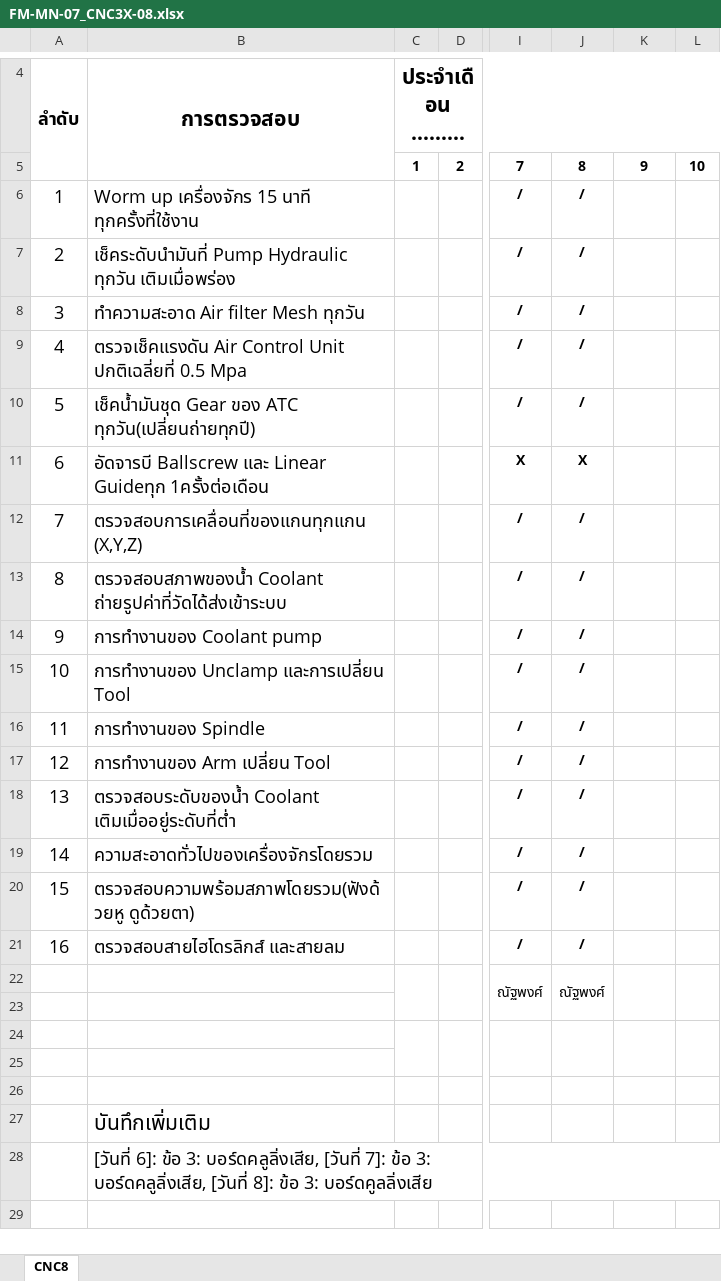
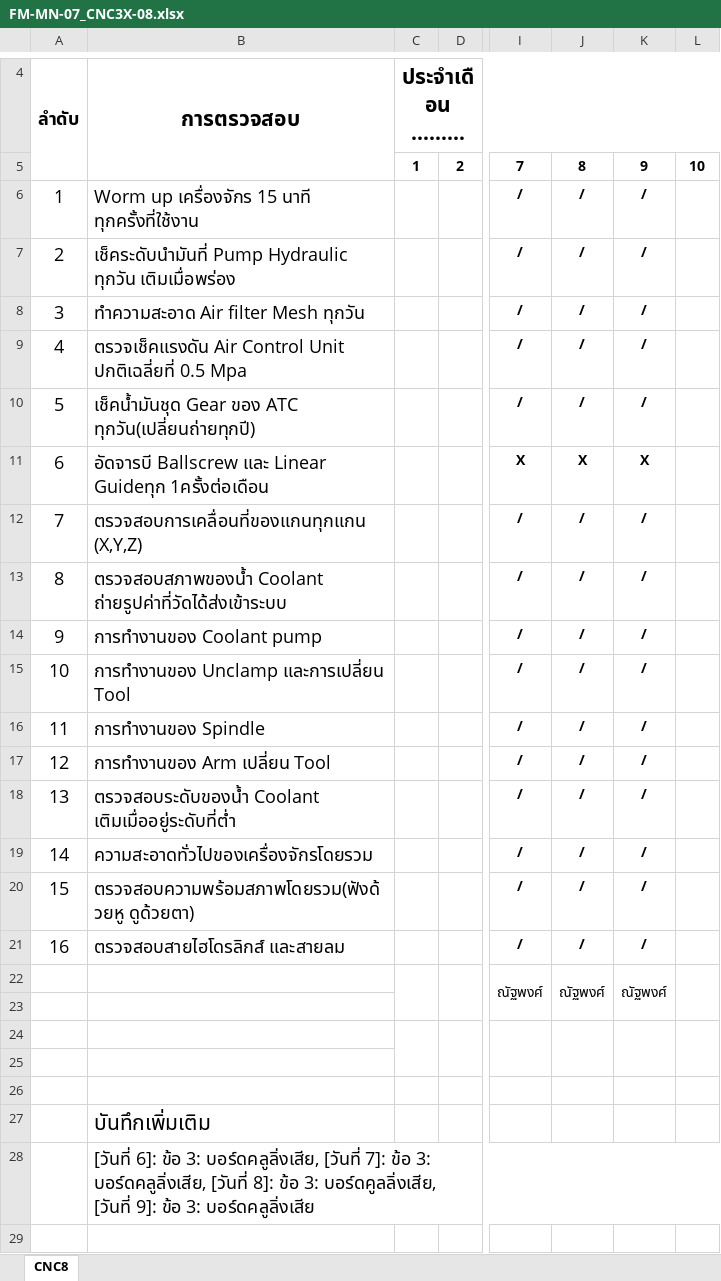
Before and after one commit to kayppc-cell/factory-maintenance-system, an Excel workbook: FM-MN-07_CNC3X-08.xlsx, sheet CNC8, drawn as a sheet; only a part is shown, gaps mark what is left out; long unchanged cells end in …; values as stored, in another font and other column widths than the file's, no borders; charts and pictures not drawn; the diff names each change by its address in the sheet, - before the commit and + after, or states it on an @@ line.

Commit message:
Safe Direct Write Excel for CNC3X-08 Day 9

```diff
--- a/FM-MN-07_CNC3X-08.xlsx (sheet CNC8)
+++ b/FM-MN-07_CNC3X-08.xlsx (sheet CNC8)
-K6:K10: (empty)
+K6:K10: /
-K11: (empty)
+K11: X
-K12:K21: (empty)
+K12:K21: /
-K22: (empty)
+K22: ณัฐพงศ์
-B28: …ข้อ 3: บอร์ดคูลลิ่งเสีย
+B28: …ข้อ 3: บอร์ดคูลลิ่งเสีย, [วันที่ 9]: ข้อ 3: บอร์ดคลูลิ่งเสีย
```
